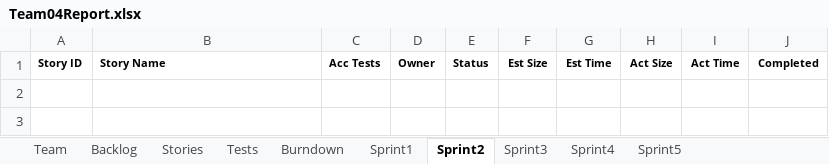
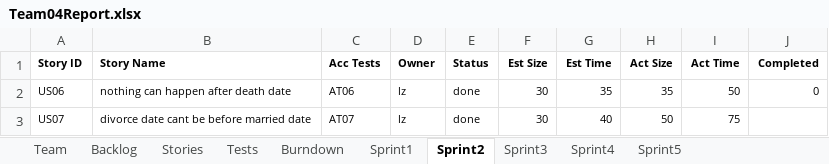
Before and after one commit to sgrozny/CS555_GEDCOM, an Excel workbook: GEDCOM_JAVA/Team04Report.xlsx, sheet Sprint2, drawn as a sheet; values as stored, in another font and other column widths than the file's, no borders; the diff names each change by its address in the sheet, - before the commit and + after, or states it on an @@ line.

```diff
--- a/GEDCOM_JAVA/Team04Report.xlsx (sheet Sprint2)
+++ b/GEDCOM_JAVA/Team04Report.xlsx (sheet Sprint2)
+row 2: US06 | nothing can happen after death date | AT06 | lz | done | 30 | 35 | 35 | 50 | 0
+row 3: US07 | divorce date cant be before married date | AT07 | lz | done | 30 | 40 | 50 | 75
```
Also changed, not shown: sheet Backlog, sheet Sprint1, sheet Stories, sheet Burndown, sheet Tests, charts or pictures.
